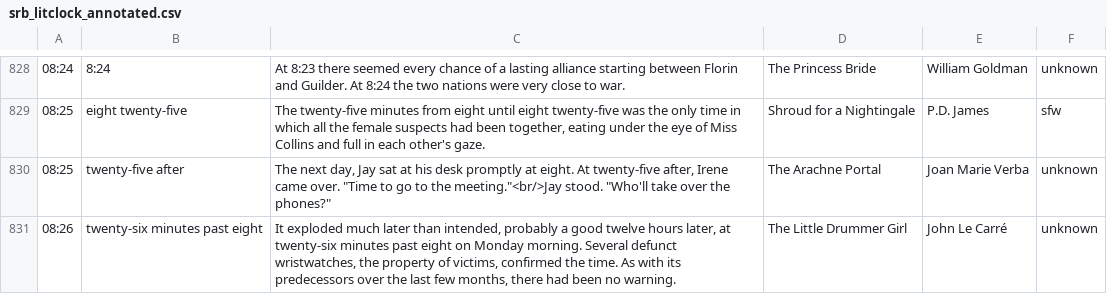
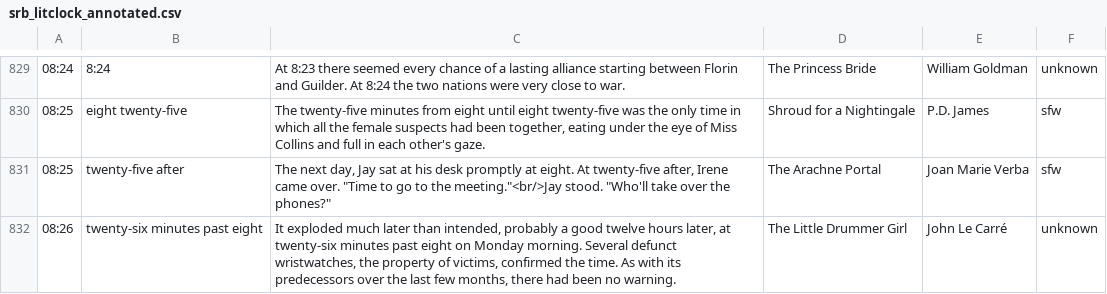
Before and after one commit to srosebattles/quoting_clock, a CSV file: src/components/Clock/srb_litclock_annotated.csv, drawn as a sheet; only a part is shown, gaps mark what is left out; the diff covers the shown part only.

```diff
--- a/src/components/Clock/srb_litclock_annotated.csv
+++ b/src/components/Clock/srb_litclock_annotated.csv
@@ -829,3 +830,3 @@
 08:25|eight twenty-five|The twenty-five minutes from eight until eight twenty-five was the only time in which all the female suspects had been together, eating under the eye of Miss Collins and full in each other's gaze.|Shroud for a Nightingale|P.D. James|sfw
-08:25|twenty-five after|The next day, Jay sat at his desk promptly at eight. At twenty-five after, Irene came over. "Time to go to the meeting."<br/>Jay stood. "Who'll take over the phones?"|The Arachne Portal|Joan Marie Verba|unknown
+08:25|twenty-five after|The next day, Jay sat at his desk promptly at eight. At twenty-five after, Irene came over. "Time to go to the meeting."<br/>Jay stood. "Who'll take over the phones?"|The Arachne Portal|Joan Marie Verba|sfw
 08:26|twenty-six minutes past eight|It exploded much later than intended, probably a good twelve hours later, at twenty-six minutes past eight on Monday morning. Several defunct wristwatches, the property of victims, confirmed the time. As with its predecessors over the last few months, there had been no warning.|The Little Drummer Girl|John Le Carré|unknown
```
Also changed, not shown: 18 added rows, 10 removed rows and 6 edited cells elsewhere in this file.
